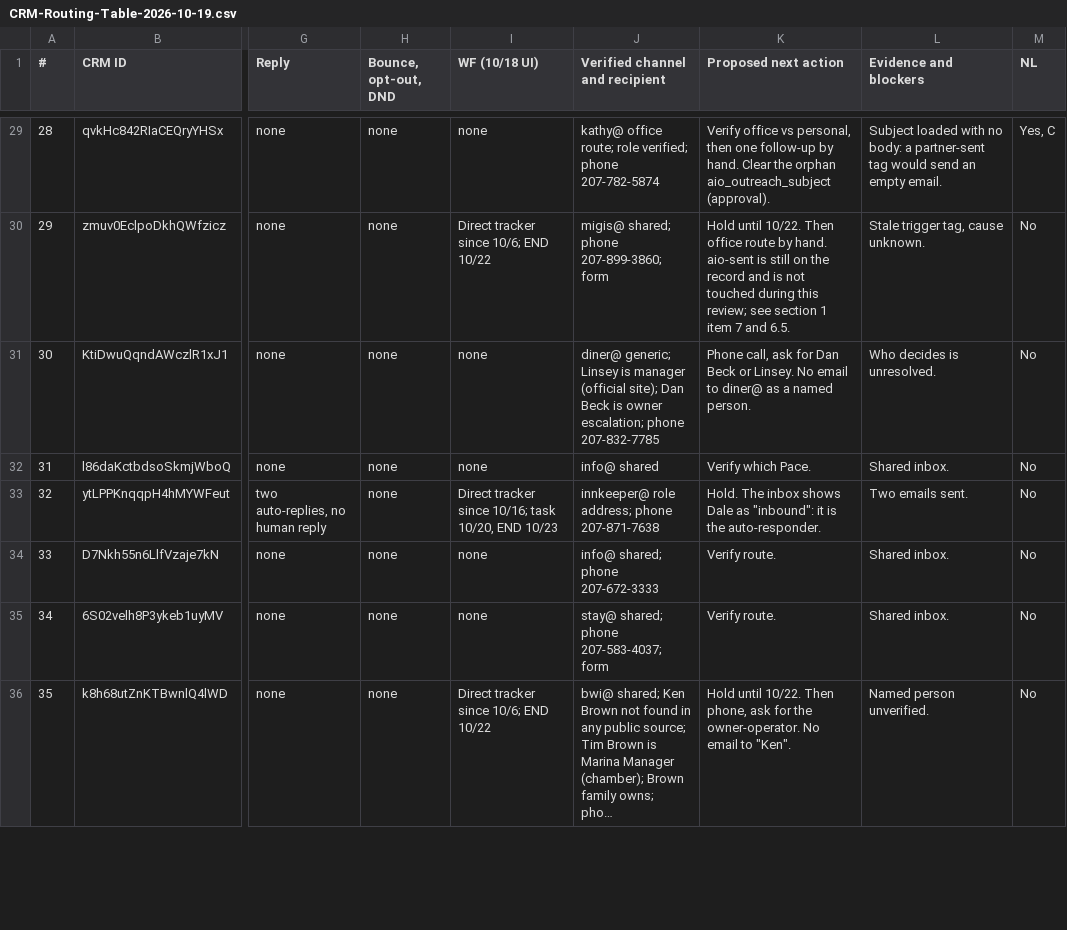
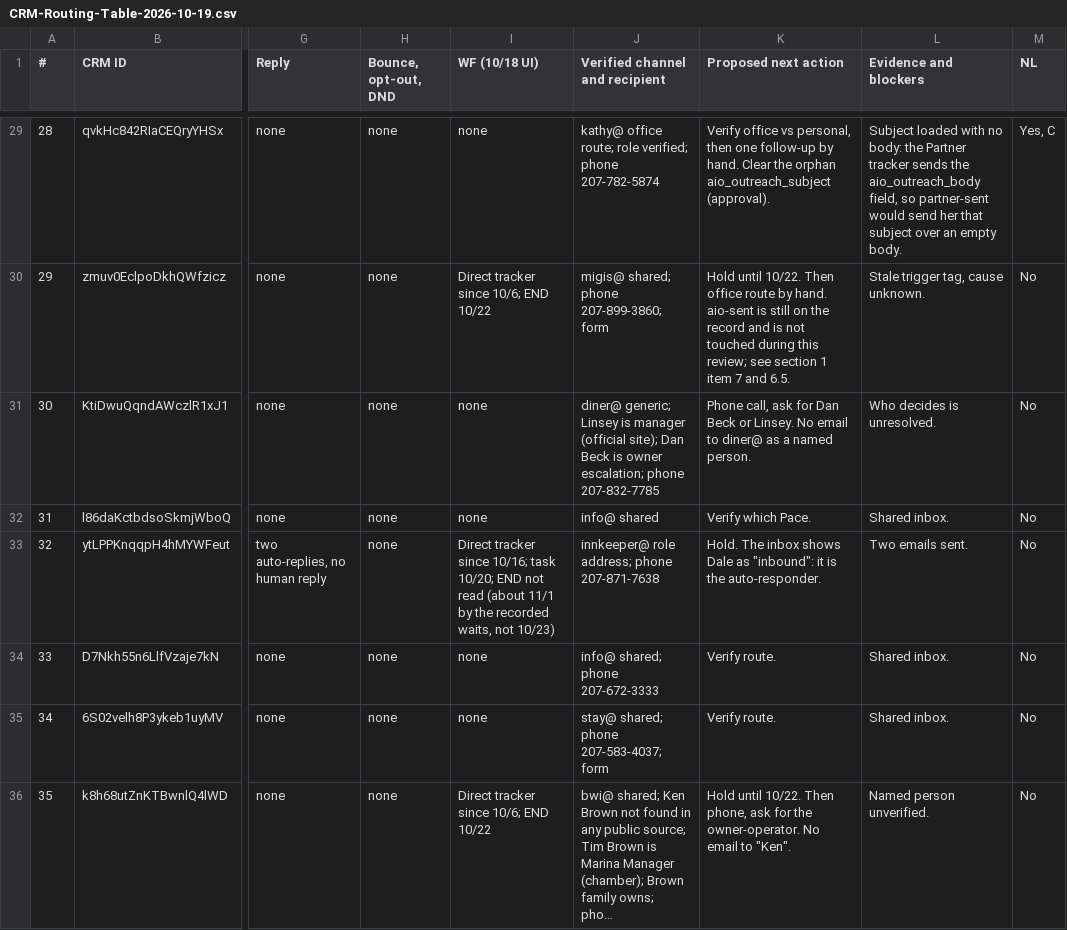
Before and after one commit to nikki955/morpho-creative, a CSV file: CRM-Routing-Table-2026-10-19.csv, drawn as a sheet; only a part is shown, gaps mark what is left out; long unchanged cells end in …; the diff covers the shown part only; the diff names each change by its address in the sheet, - before the commit and + after, or states it on an @@ line.

```diff
--- a/CRM-Routing-Table-2026-10-19.csv
+++ b/CRM-Routing-Table-2026-10-19.csv
-L29 (Evidence and blockers): …no body: a partner-sent tag would send an empty email.
+L29 (Evidence and blockers): …no body: the Partner tracker sends the aio_outreach_body field, so partner-sent would send her that subject over an empty body.
-I33 (WF (10/18 UI)): …10/16; task 10/20, END 10/23
+I33 (WF (10/18 UI)): …10/16; task 10/20; END not read (about 11/1 by the recorded waits, not 10/23)
```
Also changed, not shown: 46 edited cells elsewhere in this file, 1 other file.
